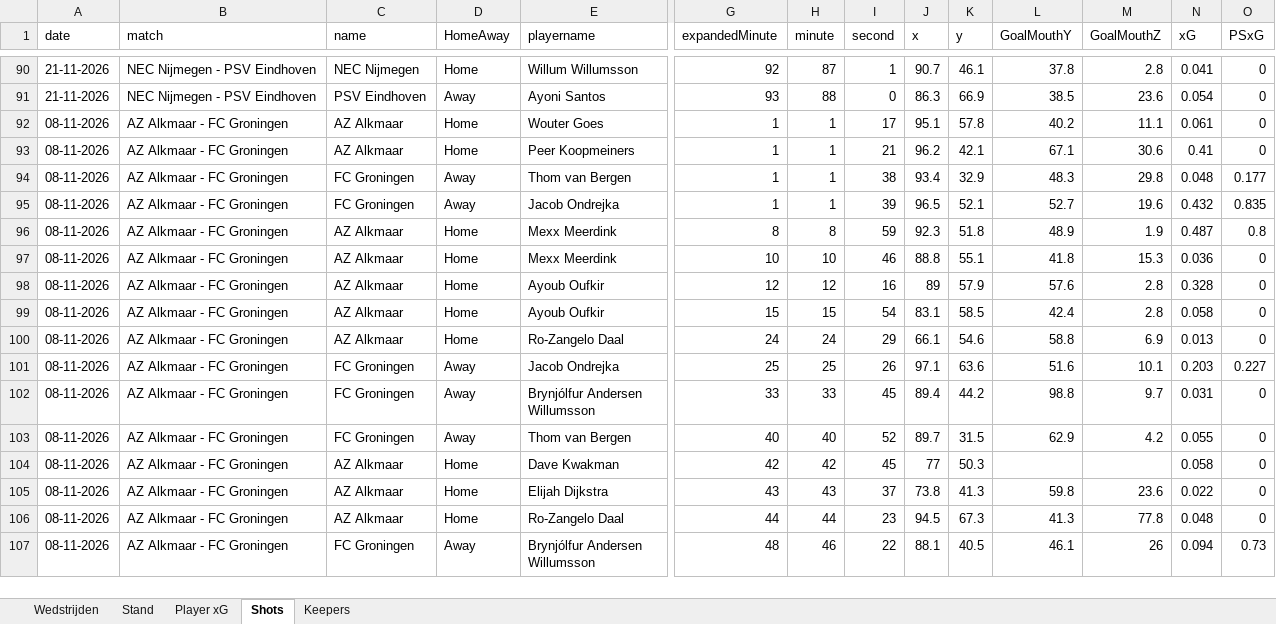
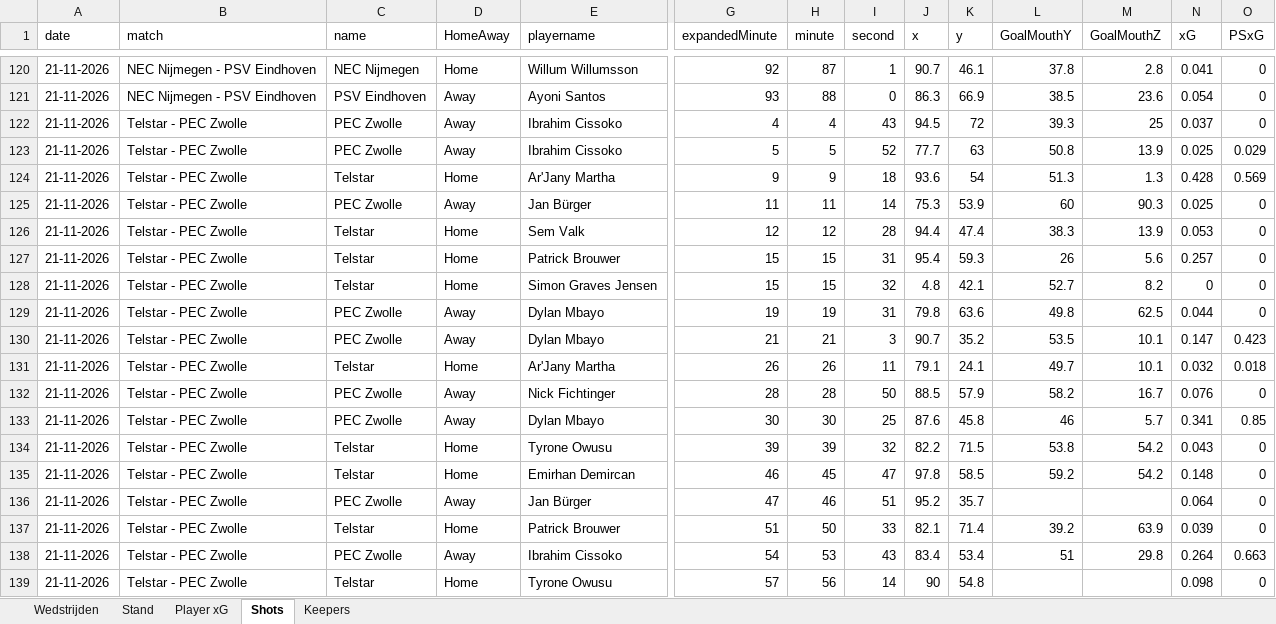
Before and after one commit to RobinKoetsier/plotrepo, an Excel workbook: data/EreCurrent.xlsx, sheet Shots, drawn as a sheet; only a part is shown, gaps mark what is left out; the shorter side is filled out with more unchanged rows; values as stored, in another font and other column widths than the file's, no borders; rows hold the shown columns only; the diff covers the shown part only; the diff names each change by its address in the sheet, - before the commit and + after, or states it on an @@ line.

```diff
--- a/data/EreCurrent.xlsx (sheet Shots)
+++ b/data/EreCurrent.xlsx (sheet Shots)
+row 122: 21-11-2026 | Telstar - PEC Zwolle | PEC Zwolle | Away | Ibrahim Cissoko | 4 | 4 | 43 | 94.5 | 72 | 39.3 | 25 | 0.037 | 0
+row 123: 21-11-2026 | Telstar - PEC Zwolle | PEC Zwolle | Away | Ibrahim Cissoko | 5 | 5 | 52 | 77.7 | 63 | 50.8 | 13.9 | 0.025 | 0.029
+row 124: 21-11-2026 | Telstar - PEC Zwolle | Telstar | Home | Ar'Jany Martha | 9 | 9 | 18 | 93.6 | 54 | 51.3 | 1.3 | 0.428 | 0.569
+row 125: 21-11-2026 | Telstar - PEC Zwolle | PEC Zwolle | Away | Jan Bürger | 11 | 11 | 14 | 75.3 | 53.9 | 60 | 90.3 | 0.025 | 0
+row 126: 21-11-2026 | Telstar - PEC Zwolle | Telstar | Home | Sem Valk | 12 | 12 | 28 | 94.4 | 47.4 | 38.3 | 13.9 | 0.053 | 0
+row 127: 21-11-2026 | Telstar - PEC Zwolle | Telstar | Home | Patrick Brouwer | 15 | 15 | 31 | 95.4 | 59.3 | 26 | 5.6 | 0.257 | 0
+row 128: 21-11-2026 | Telstar - PEC Zwolle | Telstar | Home | Simon Graves Jensen | 15 | 15 | 32 | 4.8 | 42.1 | 52.7 | 8.2 | 0 | 0
+row 129: 21-11-2026 | Telstar - PEC Zwolle | PEC Zwolle | Away | Dylan Mbayo | 19 | 19 | 31 | 79.8 | 63.6 | 49.8 | 62.5 | 0.044 | 0
+row 130: 21-11-2026 | Telstar - PEC Zwolle | PEC Zwolle | Away | Dylan Mbayo | 21 | 21 | 3 | 90.7 | 35.2 | 53.5 | 10.1 | 0.147 | 0.423
+row 131: 21-11-2026 | Telstar - PEC Zwolle | Telstar | Home | Ar'Jany Martha | 26 | 26 | 11 | 79.1 | 24.1 | 49.7 | 10.1 | 0.032 | 0.018
+row 132: 21-11-2026 | Telstar - PEC Zwolle | PEC Zwolle | Away | Nick Fichtinger | 28 | 28 | 50 | 88.5 | 57.9 | 58.2 | 16.7 | 0.076 | 0
+row 133: 21-11-2026 | Telstar - PEC Zwolle | PEC Zwolle | Away | Dylan Mbayo | 30 | 30 | 25 | 87.6 | 45.8 | 46 | 5.7 | 0.341 | 0.85
+row 134: 21-11-2026 | Telstar - PEC Zwolle | Telstar | Home | Tyrone Owusu | 39 | 39 | 32 | 82.2 | 71.5 | 53.8 | 54.2 | 0.043 | 0
+row 135: 21-11-2026 | Telstar - PEC Zwolle | Telstar | Home | Emirhan Demircan | 46 | 45 | 47 | 97.8 | 58.5 | 59.2 | 54.2 | 0.148 | 0
+row 136: 21-11-2026 | Telstar - PEC Zwolle | PEC Zwolle | Away | Jan Bürger | 47 | 46 | 51 | 95.2 | 35.7 |  |  | 0.064 | 0
+row 137: 21-11-2026 | Telstar - PEC Zwolle | Telstar | Home | Patrick Brouwer | 51 | 50 | 33 | 82.1 | 71.4 | 39.2 | 63.9 | 0.039 | 0
+row 138: 21-11-2026 | Telstar - PEC Zwolle | PEC Zwolle | Away | Ibrahim Cissoko | 54 | 53 | 43 | 83.4 | 53.4 | 51 | 29.8 | 0.264 | 0.663
+row 139: 21-11-2026 | Telstar - PEC Zwolle | Telstar | Home | Tyrone Owusu | 57 | 56 | 14 | 90 | 54.8 |  |  | 0.098 | 0
```
Also changed, not shown: 45 added rows elsewhere in this sheet, sheet Player xG, sheet Stand, sheet Keepers, sheet Wedstrijden, 2 other files.
